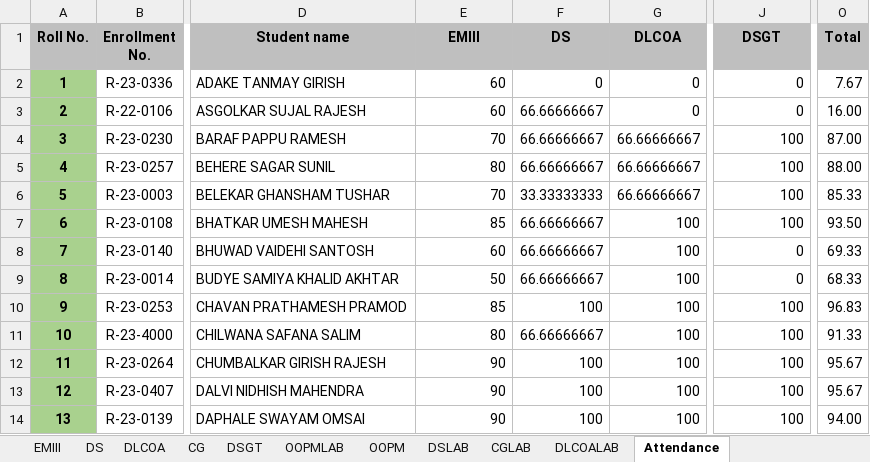
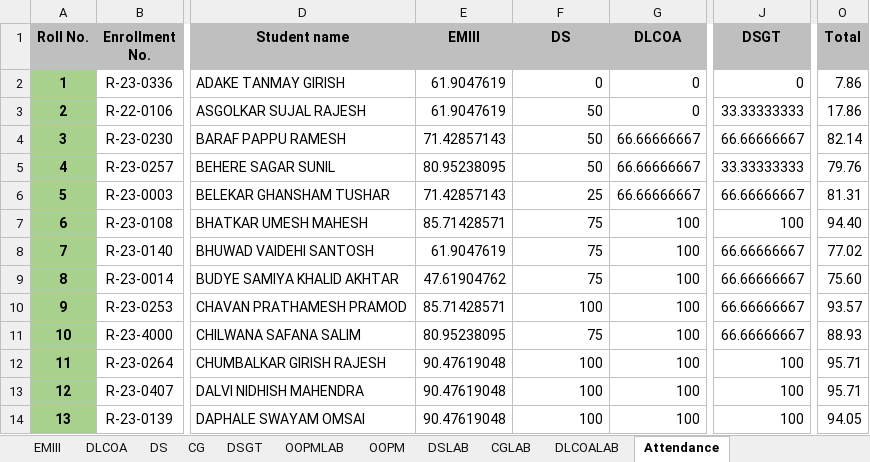
Before and after one commit to samiyak14/flask_study, an Excel workbook: workbooks/SE.xlsx, sheet Attendance, drawn as a sheet; only a part is shown, gaps mark what is left out; values as stored, in another font and other column widths than the file's, no borders; conditional formats not drawn; the diff covers the shown part only; the diff names each change by its address in the sheet, - before the commit and + after, or states it on an @@ line.

```diff
--- a/workbooks/SE.xlsx (sheet Attendance)
+++ b/workbooks/SE.xlsx (sheet Attendance)
@@ sheet tab order changed: EMIII | DLCOA | DS | CG | DSGT | OOPMLAB | OOPM | DSLAB | CGLAB | DLCOALAB | Attendance @@
-E2:E3 (EMIII): 60
+E2:E3 (EMIII): 61.9047619
-O2 (Total): 7.67
+O2 (Total): 7.86
-F3:F5 (DS): 66.66666667
+F3:F5 (DS): 50
-J3 (DSGT): 0
+J3 (DSGT): 33.33333333
-O3 (Total): 16.00
+O3 (Total): 17.86
-E4 (EMIII): 70
+E4 (EMIII): 71.42857143
-J4 (DSGT): 100
+J4 (DSGT): 66.66666667
-O4 (Total): 87.00
+O4 (Total): 82.14
-E5 (EMIII): 80
+E5 (EMIII): 80.95238095
-J5 (DSGT): 100
+J5 (DSGT): 33.33333333
-O5 (Total): 88.00
+O5 (Total): 79.76
-E6 (EMIII): 70
+E6 (EMIII): 71.42857143
-F6 (DS): 33.33333333
+F6 (DS): 25
-J6 (DSGT): 100
+J6 (DSGT): 66.66666667
-O6 (Total): 85.33
+O6 (Total): 81.31
-E7 (EMIII): 85
+E7 (EMIII): 85.71428571
-F7:F9 (DS): 66.66666667
+F7:F9 (DS): 75
-O7 (Total): 93.50
+O7 (Total): 94.40
-E8 (EMIII): 60
+E8 (EMIII): 61.9047619
-J8:J9 (DSGT): 0
+J8:J9 (DSGT): 66.66666667
-O8 (Total): 69.33
+O8 (Total): 77.02
-E9 (EMIII): 50
+E9 (EMIII): 47.61904762
-O9 (Total): 68.33
+O9 (Total): 75.60
-E10 (EMIII): 85
+E10 (EMIII): 85.71428571
-J10:J11 (DSGT): 100
+J10:J11 (DSGT): 66.66666667
-O10 (Total): 96.83
+O10 (Total): 93.57
-E11 (EMIII): 80
+E11 (EMIII): 80.95238095
-F11 (DS): 66.66666667
+F11 (DS): 75
-O11 (Total): 91.33
+O11 (Total): 88.93
-E12:E14 (EMIII): 90
+E12:E14 (EMIII): 90.47619048
-O12:O13 (Total): 95.67
+O12:O13 (Total): 95.71
-O14 (Total): 94.00
+O14 (Total): 94.05
```
Also changed, not shown: 149 edited cells elsewhere in this sheet, sheet DSGT, sheet DS, sheet EMIII, workbooks/TE.xlsx, workbooks/registration_details.xlsx, 7 other files.
